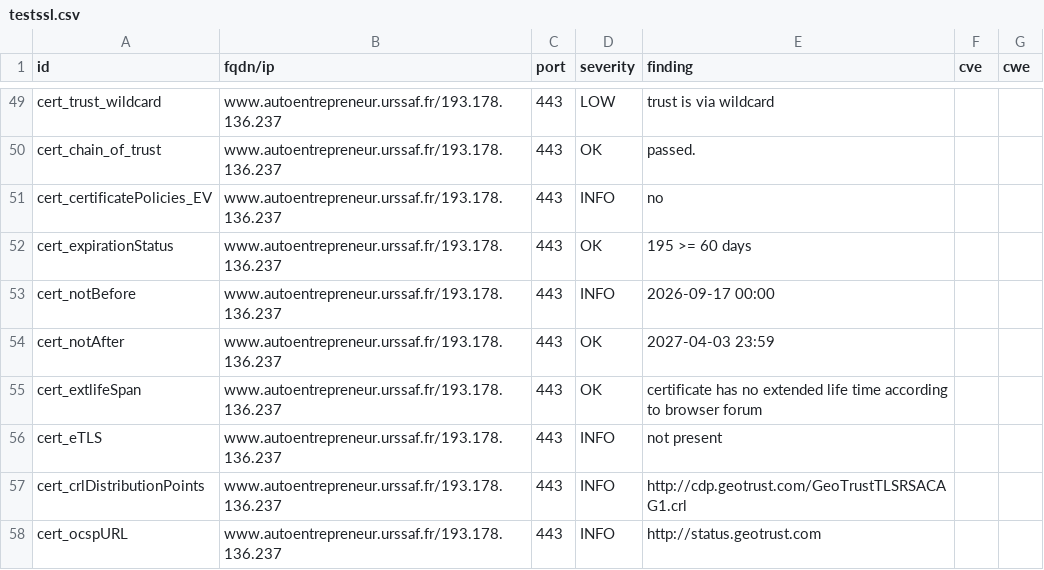
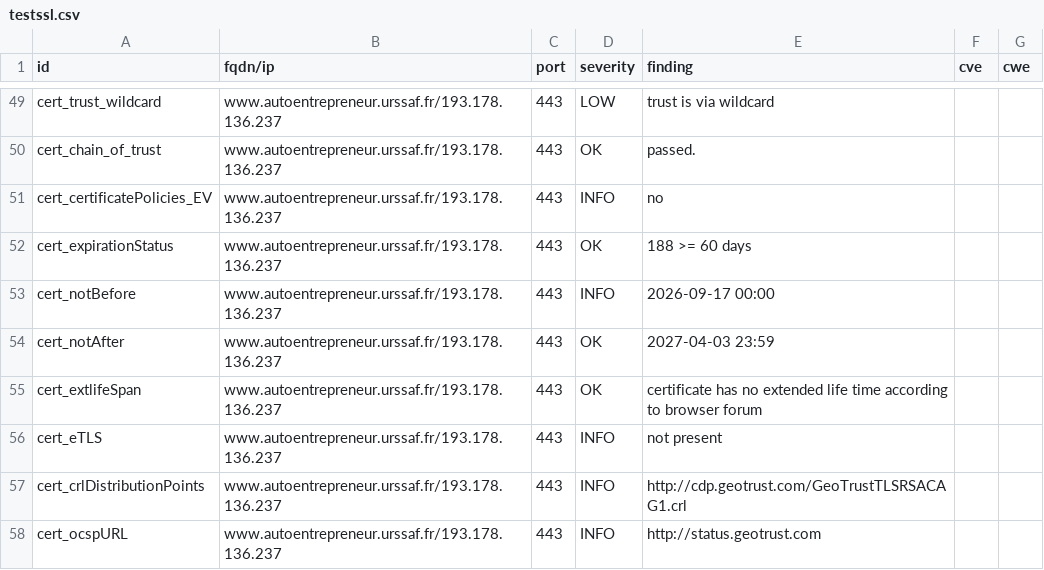
Before and after one commit to dokube/dashlord-ucn, a CSV file: results/aHR0cHM6Ly93d3cuYXV0b2VudHJlcHJlbmV1ci51cnNzYWYuZnI=/testssl.csv, drawn as a sheet; only a part is shown, gaps mark what is left out.

```diff
--- a/results/aHR0cHM6Ly93d3cuYXV0b2VudHJlcHJlbmV1ci51cnNzYWYuZnI=/testssl.csv
+++ b/results/aHR0cHM6Ly93d3cuYXV0b2VudHJlcHJlbmV1ci51cnNzYWYuZnI=/testssl.csv
@@ -51,3 +51,3 @@
 "cert_certificatePolicies_EV","www.autoentrepreneur.urssaf.fr/193.178.136.237","443","INFO","no","",""
-"cert_expirationStatus","www.autoentrepreneur.urssaf.fr/193.178.136.237","443","OK","195 >= 60 days","",""
+"cert_expirationStatus","www.autoentrepreneur.urssaf.fr/193.178.136.237","443","OK","188 >= 60 days","",""
 "cert_notBefore","www.autoentrepreneur.urssaf.fr/193.178.136.237","443","INFO","2026-09-17 00:00","",""
```
Also changed, not shown: 9 other files.
